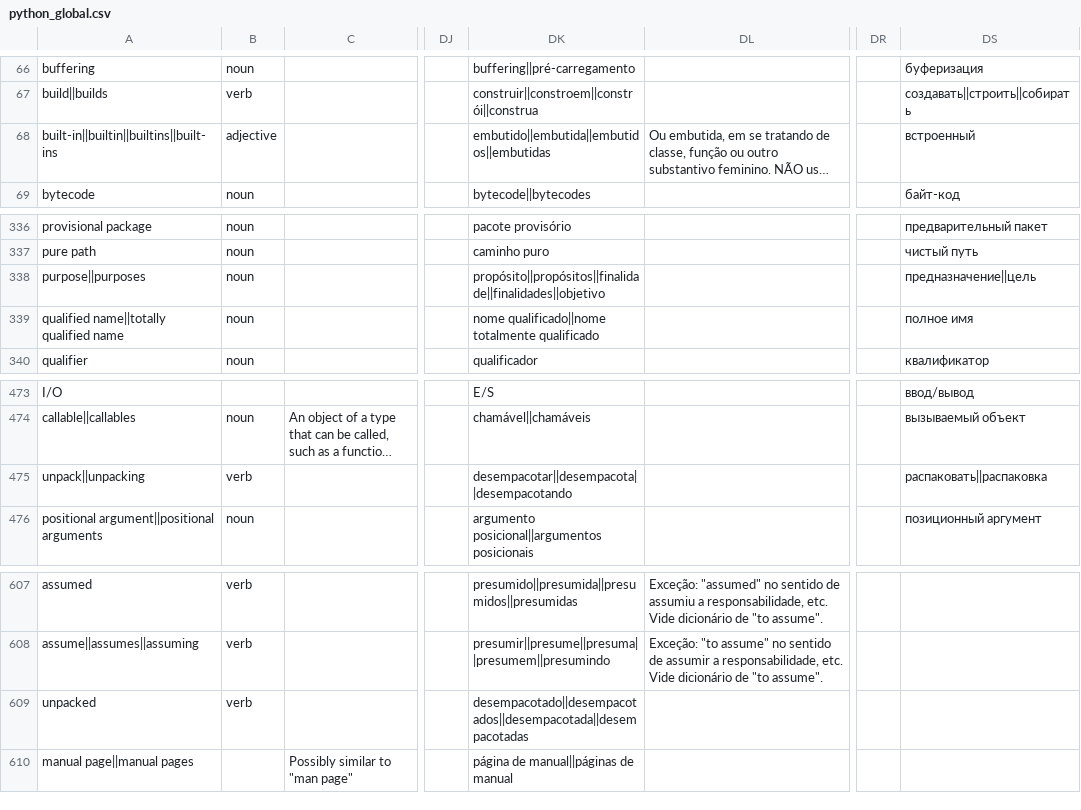
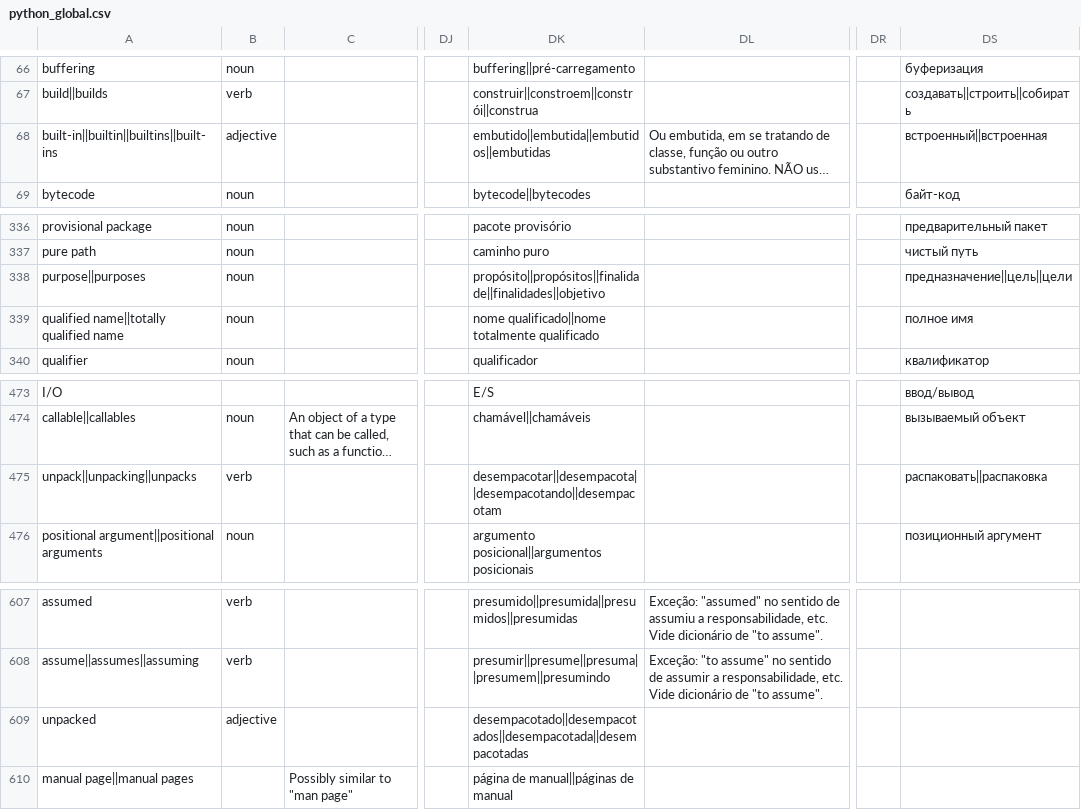
Before and after one commit to python-docs-translations/transifex-automations, a CSV file: python_global.csv, drawn as a sheet; only a part is shown, gaps mark what is left out; long unchanged cells end in …; the diff names each change by its address in the sheet, - before the commit and + after, or states it on an @@ line.

```diff
--- a/python_global.csv
+++ b/python_global.csv
-DS68: встроенный
+DS68: встроенный||встроенная
-DS338: предназначение||цель
+DS338: предназначение||цель||цели
-A475: unpack||unpacking
+A475: unpack||unpacking||unpacks
-DK475: desempacotar||desempacota||desempacotando
+DK475: desempacotar||desempacota||desempacotando||desempacotam
-B609: verb
+B609: adjective
```
